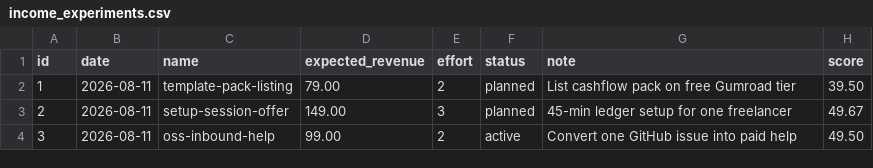
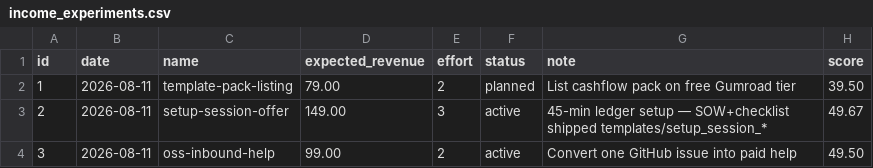
Before and after one commit to eric847b/zero-cost-wealth-playbook-tool, a CSV file: data/income_experiments.csv, drawn as a sheet.

Commit message:
currency: setup-session SOW + delivery checklist; activate experiment #2 (score 49.67)

```diff
--- a/data/income_experiments.csv
+++ b/data/income_experiments.csv
@@ -2,3 +2,3 @@ id,date,name,expected_revenue,effort,status,note,score
 1,2026-08-11,template-pack-listing,79.00,2,planned,List cashflow pack on free Gumroad tier,39.50
-2,2026-08-11,setup-session-offer,149.00,3,planned,45-min ledger setup for one freelancer,49.67
+2,2026-08-11,setup-session-offer,149.00,3,active,45-min ledger setup — SOW+checklist shipped templates/setup_session_*,49.67
 3,2026-08-11,oss-inbound-help,99.00,2,active,Convert one GitHub issue into paid help,49.50
```
Also changed, not shown: 2 other files.
